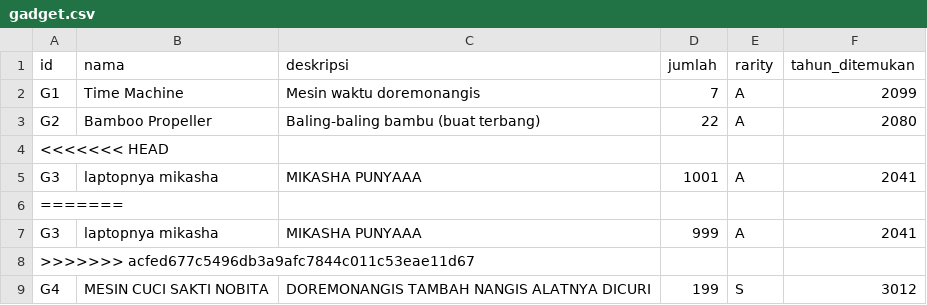
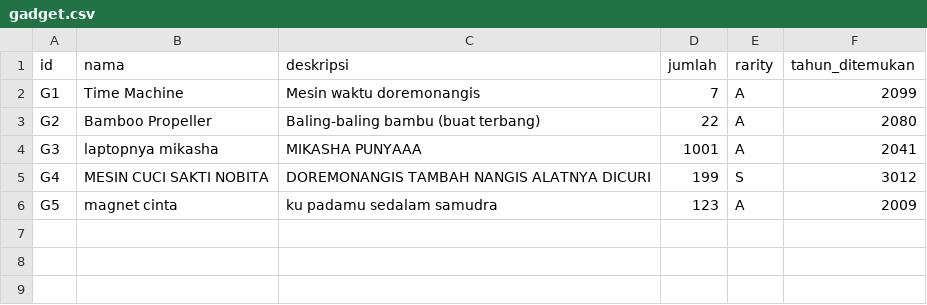
Before and after one commit to bayusamudra5502/TubesDaspro, a CSV file: db/gadget.csv, drawn as a sheet.

```diff
--- a/db/gadget.csv
+++ b/db/gadget.csv
@@ -3,7 +3,4 @@ G1;Time Machine;Mesin waktu doremonangis;7;A;2099
 G2;Bamboo Propeller;Baling-baling bambu (buat terbang);22;A;2080
-<<<<<<< HEAD
 G3;laptopnya mikasha;MIKASHA PUNYAAA;1001;A;2041
-=======
-G3;laptopnya mikasha;MIKASHA PUNYAAA;999;A;2041
->>>>>>> acfed677c5496db3a9afc7844c011c53eae11d67
 G4;MESIN CUCI SAKTI NOBITA;DOREMONANGIS TAMBAH NANGIS ALATNYA DICURI;199;S;3012
+G5;magnet cinta;ku padamu sedalam samudra;123;A;2009
```
Also changed, not shown: 1 other file.
